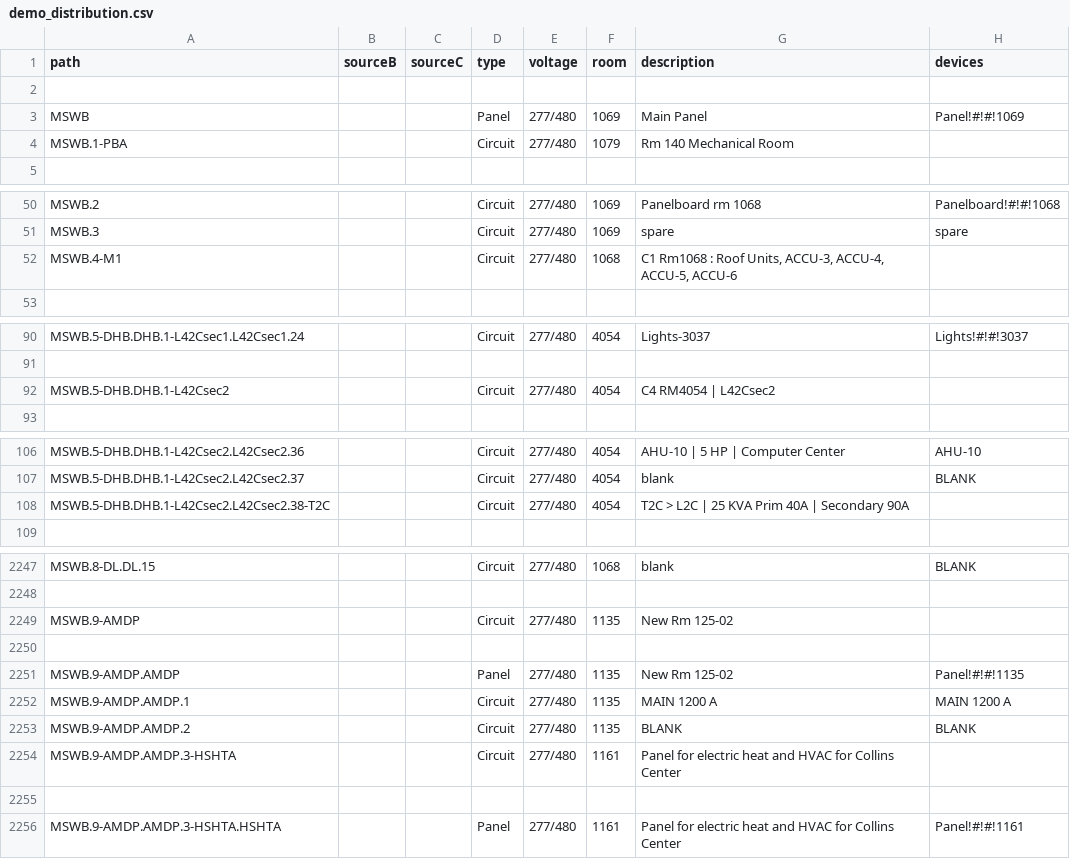
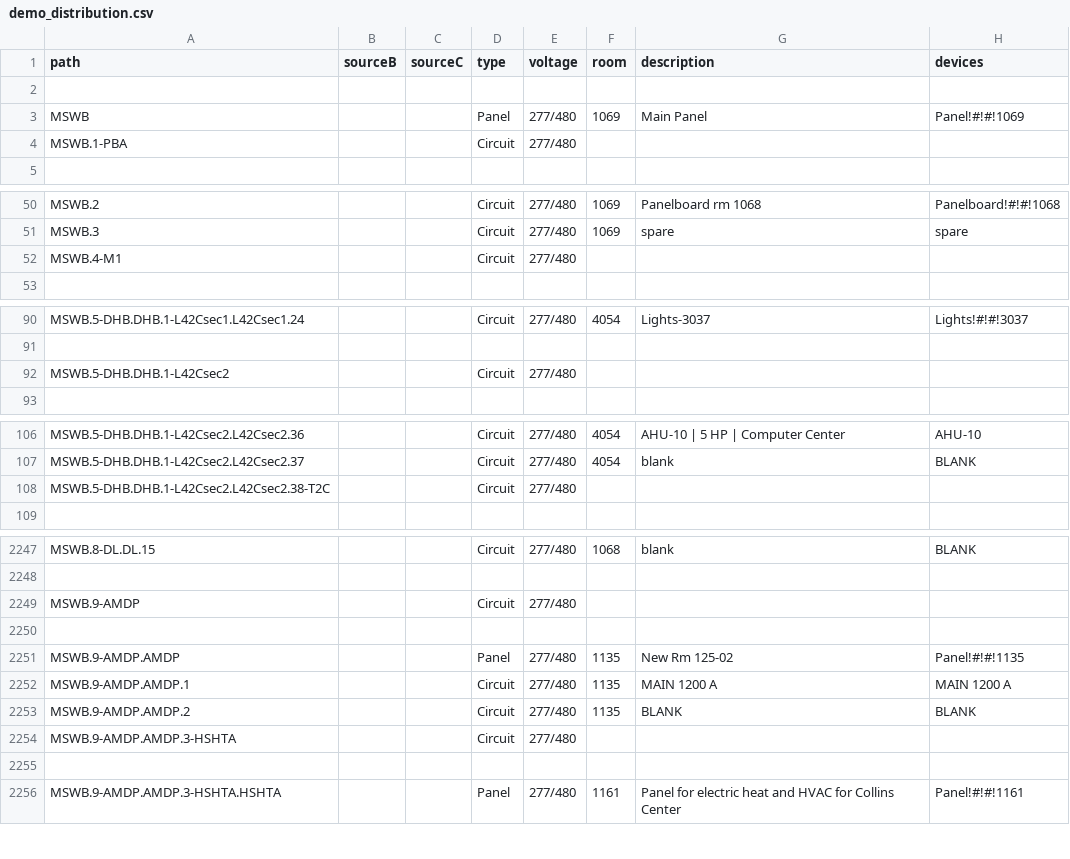
Before and after one commit to navkal/makeDb, a CSV file: demo_distribution.csv, drawn as a sheet; only a part is shown, gaps mark what is left out; the diff covers the shown part only.

```diff
--- a/demo_distribution.csv
+++ b/demo_distribution.csv
@@ -3,3 +3,3 @@ path,sourceB,sourceC,type,voltage,room,description,devices
 MSWB,,,Panel,277/480,1069,Main Panel,Panel!#!#!1069
-MSWB.1-PBA,,,Circuit,277/480,1079,Rm 140 Mechanical Room ,
+MSWB.1-PBA,,,Circuit,277/480,,,
 ,,,,,,,
@@ -51,3 +51,3 @@ MSWB.2,,,Circuit,277/480,1069,Panelboard rm 1068,Panelboard!#!#!1068
 MSWB.3,,,Circuit,277/480,1069,spare,spare
-MSWB.4-M1,,,Circuit,277/480,1068,"C1 Rm1068 : Roof Units, ACCU-3,  ACCU-4, ACCU-5, ACCU-6",
+MSWB.4-M1,,,Circuit,277/480,,,
 ,,,,,,,
@@ -91,3 +91,3 @@ MSWB.5-DHB.DHB.1-L42Csec1.L42Csec1.24,,,Circuit,277/480,4054,Lights-3037,Lights!
 ,,,,,,,
-MSWB.5-DHB.DHB.1-L42Csec2,,,Circuit,277/480,4054,C4 RM4054 | L42Csec2,
+MSWB.5-DHB.DHB.1-L42Csec2,,,Circuit,277/480,,,
 ,,,,,,,
@@ -107,3 +107,3 @@ MSWB.5-DHB.DHB.1-L42Csec2.L42Csec2.36,,,Circuit,277/480,4054,AHU-10 | 5 HP | Com
 MSWB.5-DHB.DHB.1-L42Csec2.L42Csec2.37,,,Circuit,277/480,4054,blank,BLANK
-MSWB.5-DHB.DHB.1-L42Csec2.L42Csec2.38-T2C,,,Circuit,277/480,4054, T2C > L2C | 25 KVA Prim 40A | Secondary 90A,
+MSWB.5-DHB.DHB.1-L42Csec2.L42Csec2.38-T2C,,,Circuit,277/480,,,
 ,,,,,,,
@@ -2248,3 +2248,3 @@ MSWB.8-DL.DL.15,,,Circuit,277/480,1068,blank,BLANK
 ,,,,,,,
-MSWB.9-AMDP,,,Circuit,277/480,1135,New Rm 125-02,
+MSWB.9-AMDP,,,Circuit,277/480,,,
 ,,,,,,,
@@ -2253,3 +2253,3 @@ MSWB.9-AMDP.AMDP.1,,,Circuit,277/480,1135,MAIN 1200 A,MAIN 1200 A
 MSWB.9-AMDP.AMDP.2,,,Circuit,277/480,1135,BLANK,BLANK
-MSWB.9-AMDP.AMDP.3-HSHTA,,,Circuit,277/480,1161,Panel for electric heat and HVAC for Collins Center,
+MSWB.9-AMDP.AMDP.3-HSHTA,,,Circuit,277/480,,,
 ,,,,,,,
```
Also changed, not shown: 113 edited cells elsewhere in this file.
